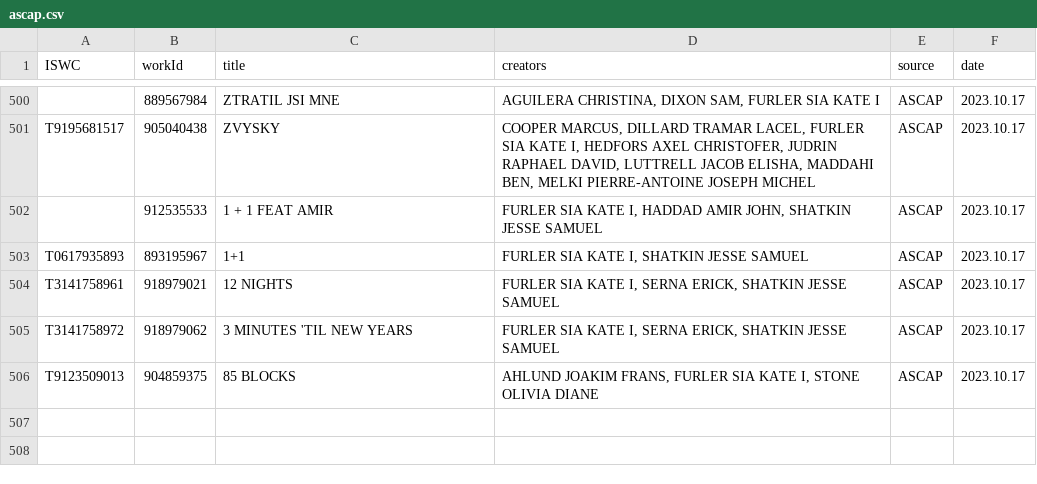
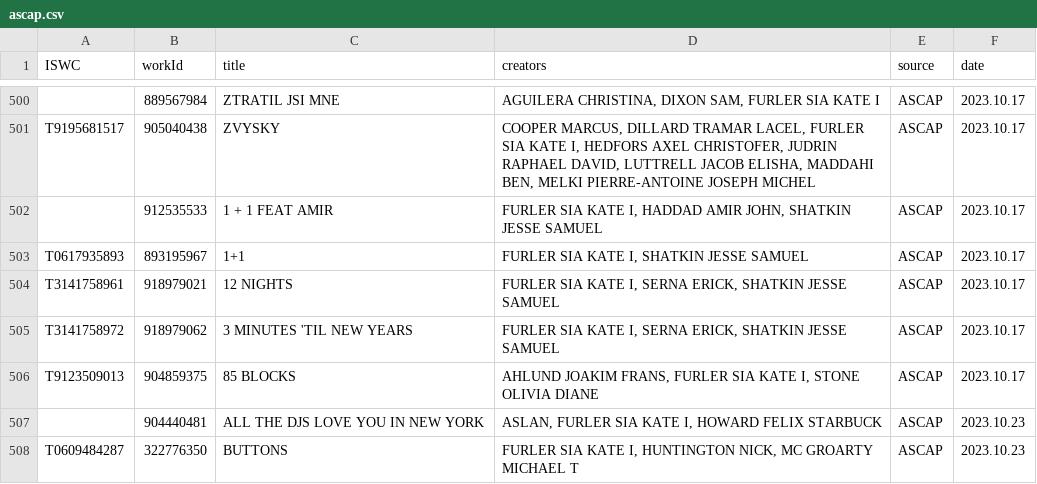
Before and after one commit to RogerBambinetti/PROs-scrapper-nodejs, a CSV file: logs/ascap.csv, drawn as a sheet; only a part is shown, gaps mark what is left out.

Commit message:
update log

```diff
--- a/logs/ascap.csv
+++ b/logs/ascap.csv
@@ -506 +506,3 @@ T3141758972;918979062;3 MINUTES 'TIL NEW YEARS;FURLER SIA KATE I, SERNA ERICK, S
 T9123509013;904859375;85 BLOCKS;AHLUND JOAKIM FRANS, FURLER SIA KATE I, STONE OLIVIA DIANE;ASCAP;2023.10.17
+ ;904440481;ALL THE DJS LOVE YOU IN NEW YORK;ASLAN, FURLER SIA KATE I, HOWARD FELIX STARBUCK;ASCAP;2023.10.23
+T0609484287;322776350;BUTTONS;FURLER SIA KATE I, HUNTINGTON NICK, MC GROARTY MICHAEL T;ASCAP;2023.10.23
```
